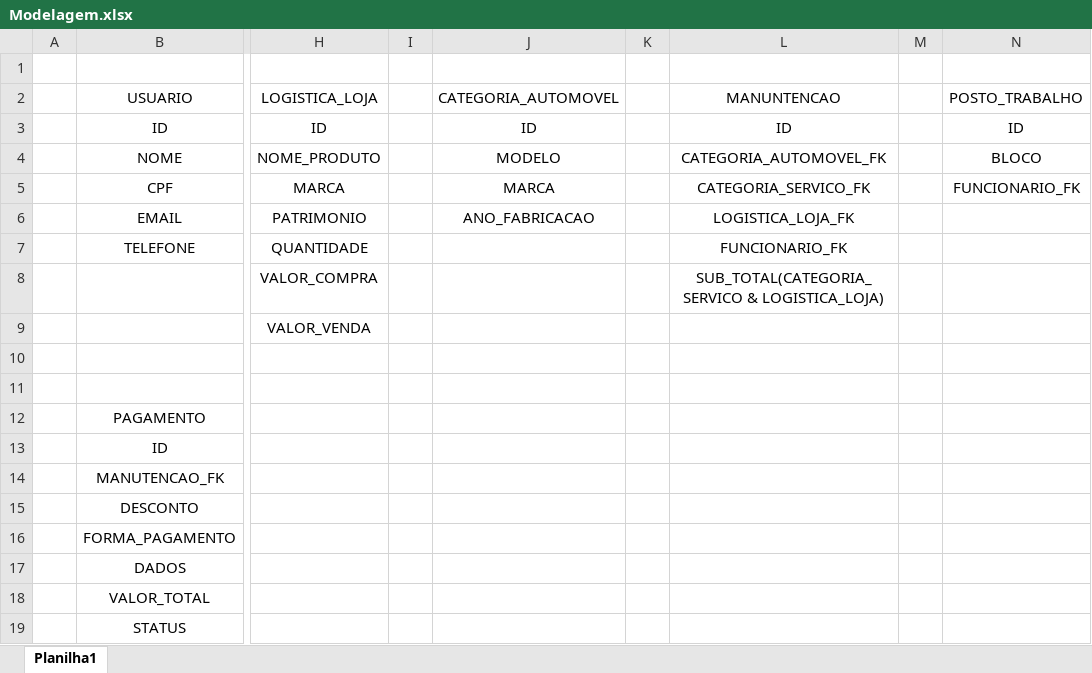
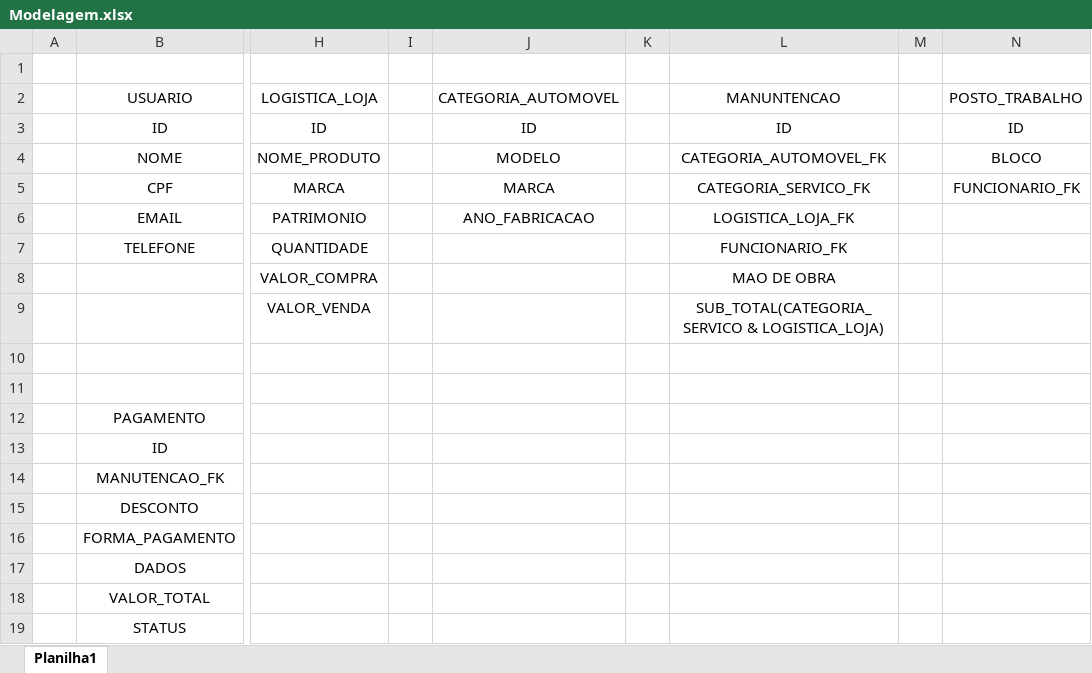
Before and after one commit to YuriHenriqueRezende/Back_End, an Excel workbook: Somativa_1/Modelagem.xlsx, sheet Planilha1, drawn as a sheet; only a part is shown, gaps mark what is left out; values as stored, in another font and other column widths than the file's, no borders; the diff names each change by its address in the sheet, - before the commit and + after, or states it on an @@ line.

```diff
--- a/Somativa_1/Modelagem.xlsx (sheet Planilha1)
+++ b/Somativa_1/Modelagem.xlsx (sheet Planilha1)
-L8: SUB_TOTAL(CATEGORIA_SERVICO & LOGISTICA_LOJA)
+L8: MAO DE OBRA
-L9: (empty)
+L9: SUB_TOTAL(CATEGORIA_SERVICO & LOGISTICA_LOJA)
```
Also changed, not shown: 16 other files.
